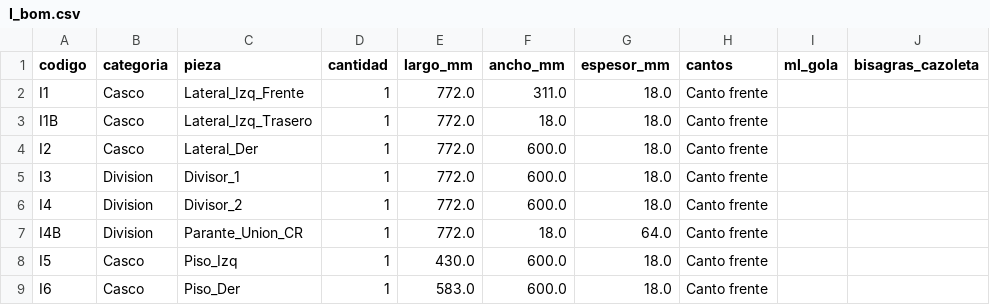
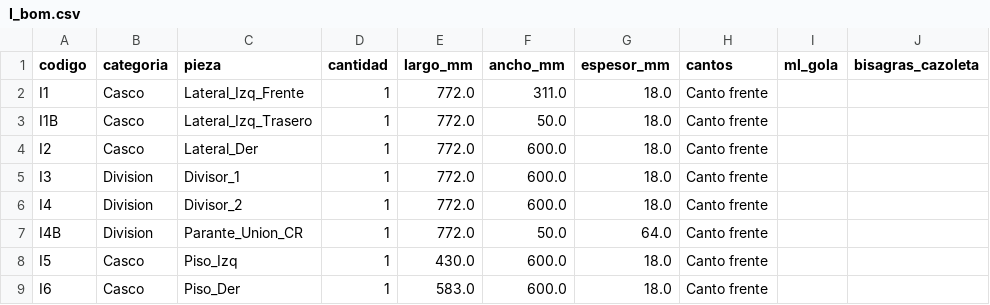
Before and after one commit to mgaitan/cads, a CSV file: bom/I_bom.csv, drawn as a sheet; only a part is shown.

```diff
--- a/bom/I_bom.csv
+++ b/bom/I_bom.csv
@@ -2,3 +2,3 @@ codigo,categoria,pieza,cantidad,largo_mm,ancho_mm,espesor_mm,cantos,ml_gola,bisa
 I1,Casco,Lateral_Izq_Frente,1,772.0,311.0,18.0,Canto frente,,
-I1B,Casco,Lateral_Izq_Trasero,1,772.0,18.0,18.0,Canto frente,,
+I1B,Casco,Lateral_Izq_Trasero,1,772.0,50.0,18.0,Canto frente,,
 I2,Casco,Lateral_Der,1,772.0,600.0,18.0,Canto frente,,
@@ -6,3 +6,3 @@ I3,Division,Divisor_1,1,772.0,600.0,18.0,Canto frente,,
 I4,Division,Divisor_2,1,772.0,600.0,18.0,Canto frente,,
-I4B,Division,Parante_Union_CR,1,772.0,18.0,64.0,Canto frente,,
+I4B,Division,Parante_Union_CR,1,772.0,50.0,64.0,Canto frente,,
 I5,Casco,Piso_Izq,1,430.0,600.0,18.0,Canto frente,,
```
Also changed, not shown: bom/F_bom.csv, 9 other files.
